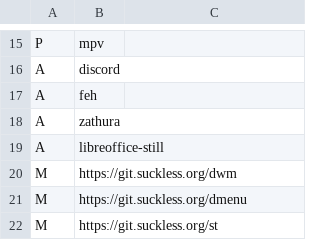
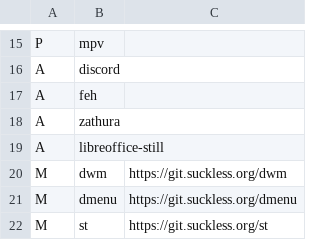
Before and after one commit to P0ndaa/bash-scripts, a CSV file: arch-installer/program-list.csv, drawn as a sheet; only a part is shown, gaps mark what is left out; removed rows and columns are numbered as before the commit, all else as after; the diff names each change by its address in the sheet, - before the commit and + after, or states it on an @@ line.

```diff
--- a/arch-installer/program-list.csv
+++ b/arch-installer/program-list.csv
-row 20: M | https://git.suckless.org/dwm
-row 21: M | https://git.suckless.org/dmenu
-row 22: M | https://git.suckless.org/st
+row 20: M | dwm | https://git.suckless.org/dwm
+row 21: M | dmenu | https://git.suckless.org/dmenu
+row 22: M | st | https://git.suckless.org/st
```
Also changed, not shown: 1 other file.
